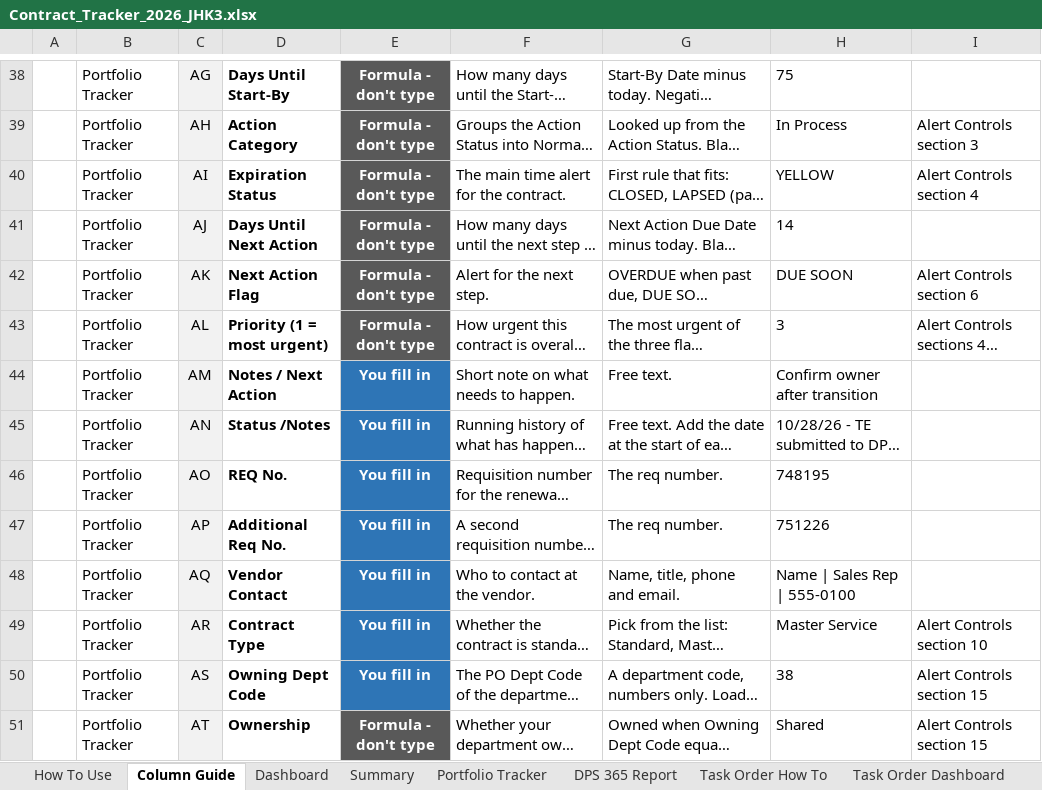
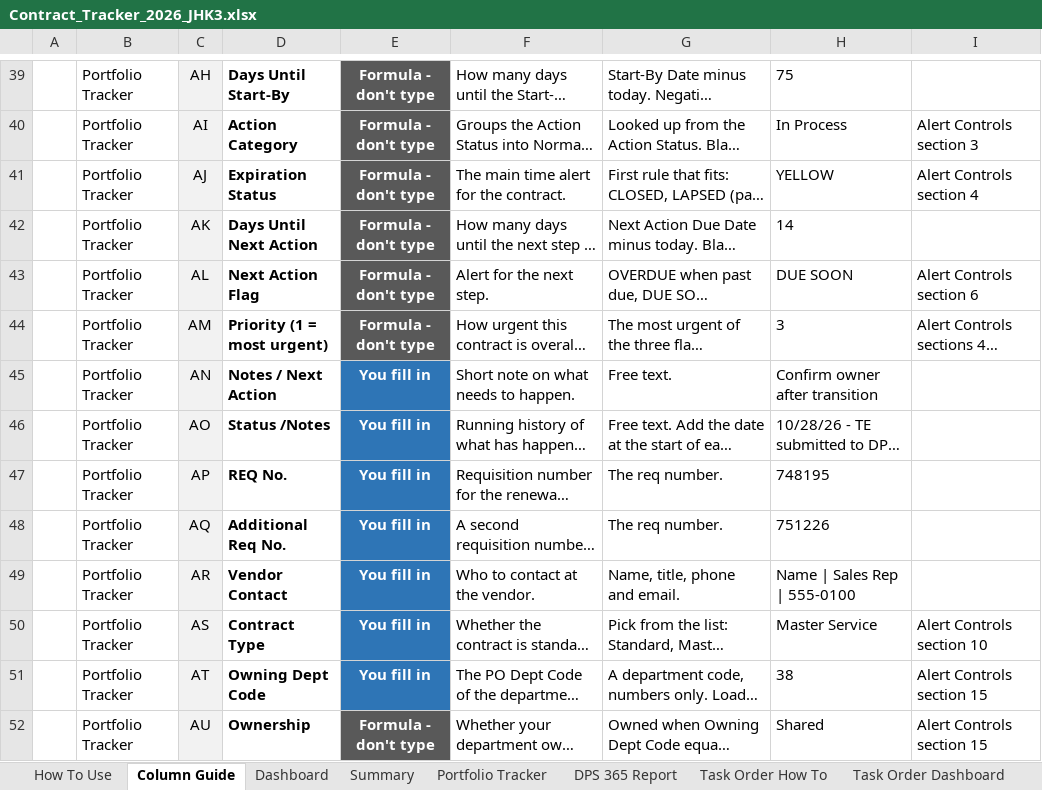
Before and after one commit to jhkirby2001-collab/Procurement-ai-tools, an Excel workbook: trackers/outputs/Contract_Tracker_2026_JHK3.xlsx, sheet Column Guide, drawn as a sheet; only a part is shown, gaps mark what is left out; long unchanged cells end in …; values as stored, in another font and other column widths than the file's, no borders; charts and pictures not drawn; addresses are those after the commit; the diff covers the shown part only; the diff names each change by its address in the sheet, - before the commit and + after, or states it on an @@ line.

```diff
--- a/trackers/outputs/Contract_Tracker_2026_JHK3.xlsx (sheet Column Guide)
+++ b/trackers/outputs/Contract_Tracker_2026_JHK3.xlsx (sheet Column Guide)
-C39: AG
+C39: AH
-C40: AH
+C40: AI
-C41: AI
+C41: AJ
-C42: AJ
+C42: AK
-C43: AK
+C43: AL
-C44: AL
+C44: AM
-C45: AM
+C45: AN
-C46: AN
+C46: AO
-C47: AO
+C47: AP
-C48: AP
+C48: AQ
-C49: AQ
+C49: AR
-C50: AR
+C50: AS
-C51: AS
+C51: AT
-C52: AT
+C52: AU
```
Also changed, not shown: 10 added rows and 33 edited cells elsewhere in this sheet, sheet Portfolio Tracker, sheet Dashboard, sheet Data Check, sheet DPS 365 Report, sheet Alert Controls, sheet Summary, 3 more sheets, formulas that keep their value, hidden cells, charts or pictures, 9 other files.
